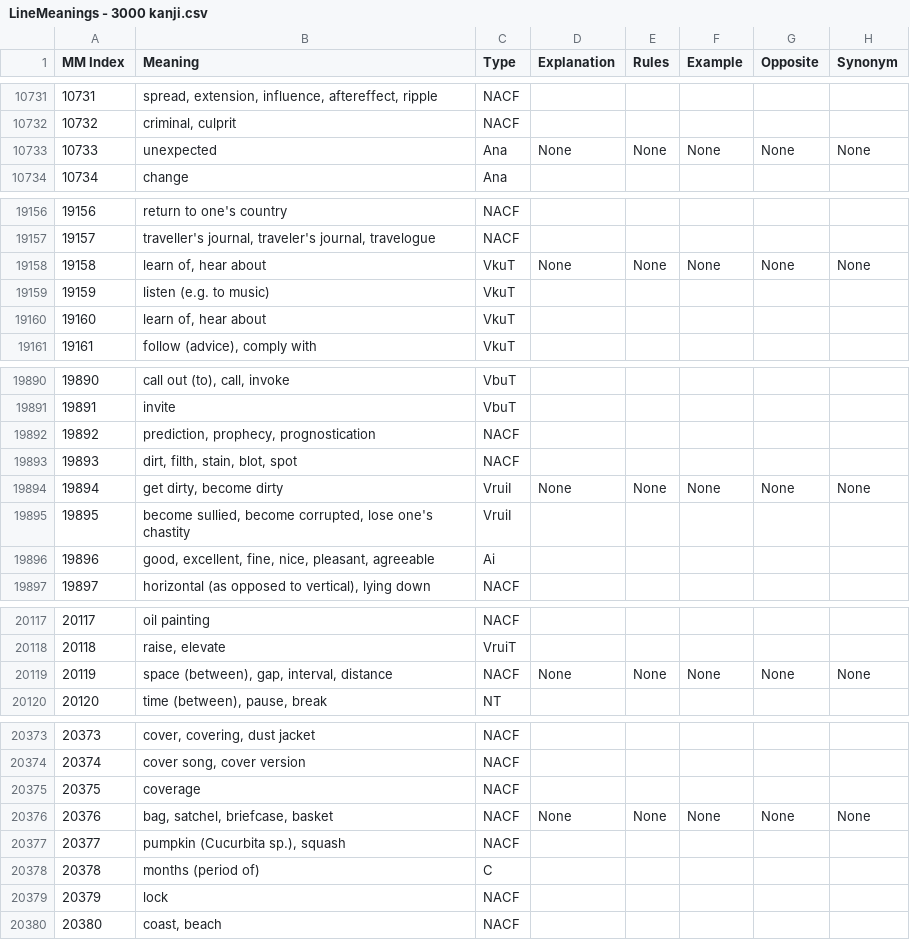
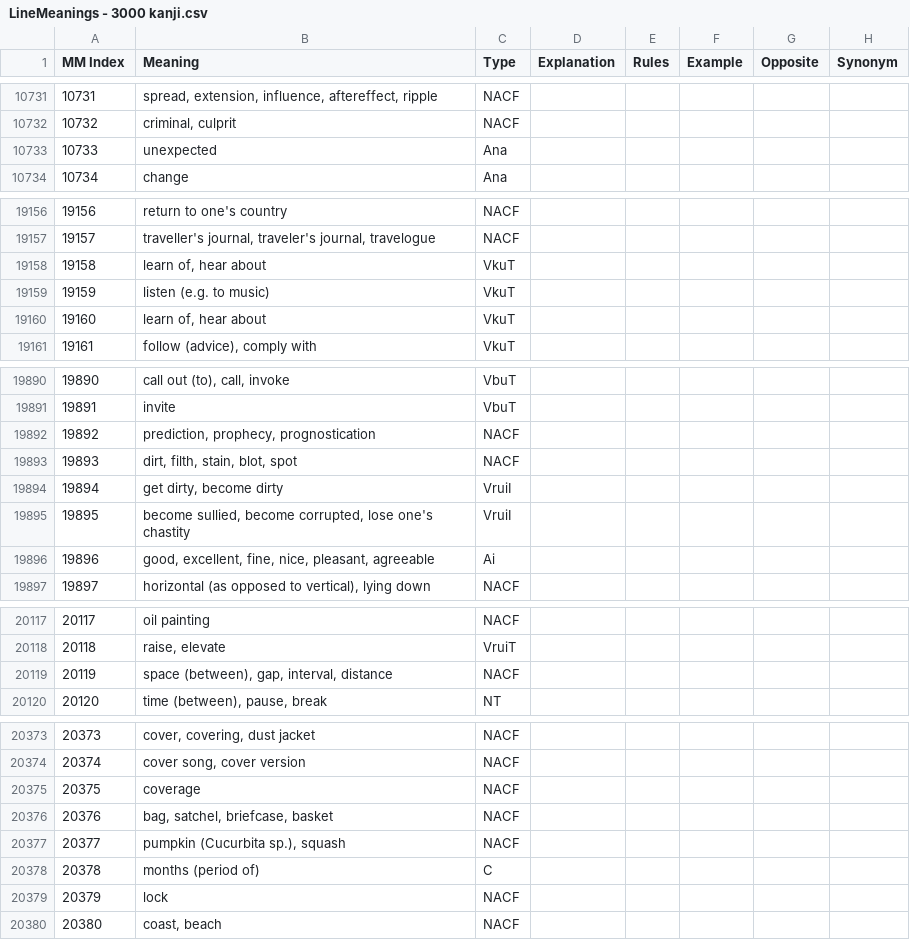
Before and after one commit to blarom/JapaneseToolbox, a CSV file: app/src/main/assets/LineMeanings - 3000 kanji.csv, drawn as a sheet; only a part is shown, gaps mark what is left out; the diff covers the shown part only.

```diff
--- a/app/src/main/assets/LineMeanings - 3000 kanji.csv
+++ b/app/src/main/assets/LineMeanings - 3000 kanji.csv
@@ -10732,3 +10732,3 @@ MM Index|Meaning|Type|Explanation|Rules|Example|Opposite|Synonym|
 10732|criminal, culprit|NACF||||||
-10733|unexpected|Ana|None|None|None|None|None|
+10733|unexpected|Ana||||||
 10734|change|Ana||||||
@@ -19157,3 +19157,3 @@ MM Index|Meaning|Type|Explanation|Rules|Example|Opposite|Synonym|
 19157|traveller's journal, traveler's journal, travelogue|NACF||||||
-19158|learn of, hear about|VkuT|None|None|None|None|None|
+19158|learn of, hear about|VkuT||||||
 19159|listen (e.g. to music)|VkuT||||||
@@ -19893,3 +19893,3 @@ MM Index|Meaning|Type|Explanation|Rules|Example|Opposite|Synonym|
 19893|dirt, filth, stain, blot, spot|NACF||||||
-19894|get dirty, become dirty|VruiI|None|None|None|None|None|
+19894|get dirty, become dirty|VruiI||||||
 19895|become sullied, become corrupted, lose one's chastity|VruiI||||||
@@ -20118,3 +20118,3 @@ MM Index|Meaning|Type|Explanation|Rules|Example|Opposite|Synonym|
 20118|raise, elevate|VruiT||||||
-20119|space (between), gap, interval, distance|NACF|None|None|None|None|None|
+20119|space (between), gap, interval, distance|NACF||||||
 20120|time (between), pause, break|NT||||||
@@ -20375,3 +20375,3 @@ MM Index|Meaning|Type|Explanation|Rules|Example|Opposite|Synonym|
 20375|coverage|NACF||||||
-20376|bag, satchel, briefcase, basket|NACF|None|None|None|None|None|
+20376|bag, satchel, briefcase, basket|NACF||||||
 20377|pumpkin (Cucurbita sp.), squash|NACF||||||
```
Also changed, not shown: 120 edited cells elsewhere in this file, 2 other files.
